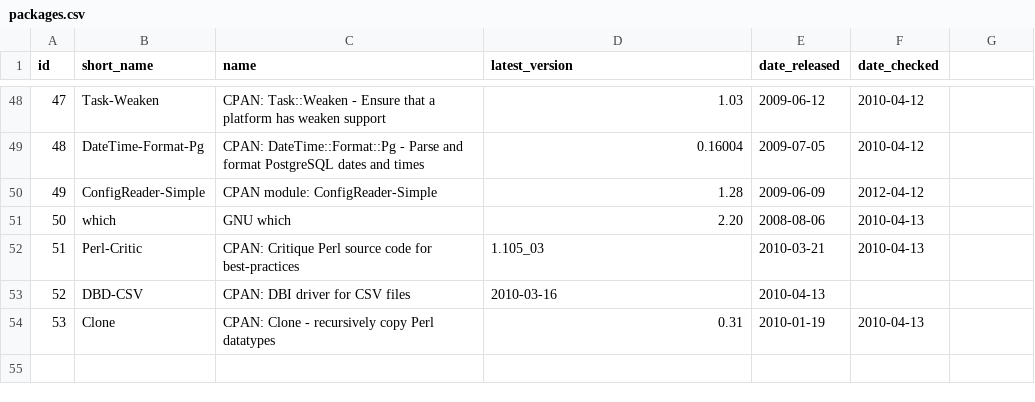
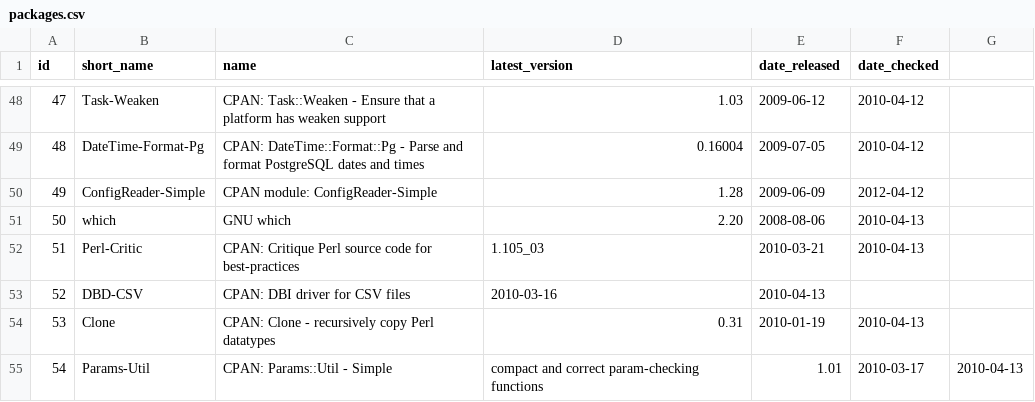
Before and after one commit to troywill/shilohSchema, a CSV file: 2010_spring/csv/packages.csv, drawn as a sheet; only a part is shown, gaps mark what is left out; the diff names each change by its address in the sheet, - before the commit and + after, or states it on an @@ line.

Commit message:
modified:   packages.csv

```diff
--- a/2010_spring/csv/packages.csv
+++ b/2010_spring/csv/packages.csv
+row 55: 54 | Params-Util | CPAN: Params::Util - Simple | compact and correct param-checking functions | 1.01 | 2010-03-17 | 2010-04-13
```
Also changed, not shown: 2010_spring/csv/latest_tarball.csv, 2010_spring/csv/stowballs.csv, 1 other file.
